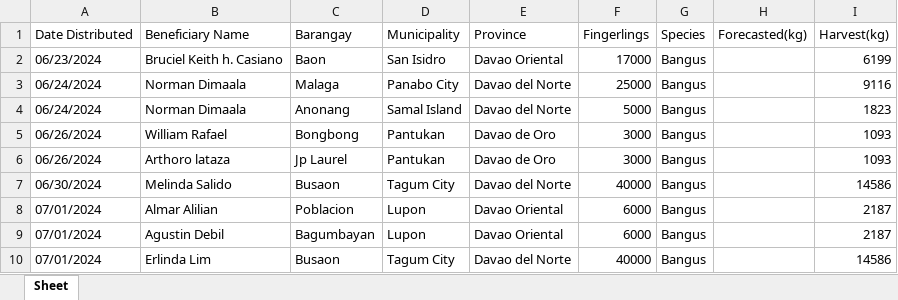
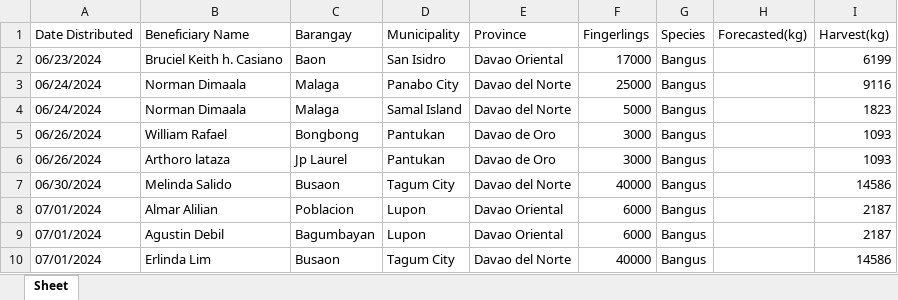
Before and after one commit to Nevram30/fin-count, an Excel workbook: src/Bangus_Distribution_Cleaned.xlsx, sheet Sheet, drawn as a sheet; only a part is shown; values as stored, in another font and other column widths than the file's, no borders; charts and pictures not drawn; the diff names each change by its address in the sheet, - before the commit and + after, or states it on an @@ line.

```diff
--- a/src/Bangus_Distribution_Cleaned.xlsx (sheet Sheet)
+++ b/src/Bangus_Distribution_Cleaned.xlsx (sheet Sheet)
-C4 (Barangay): Anonang
+C4 (Barangay): Malaga
```
Also changed, not shown: src/Red_Tilapia_Distribution_Cleaned.xlsx, 5 other files.
